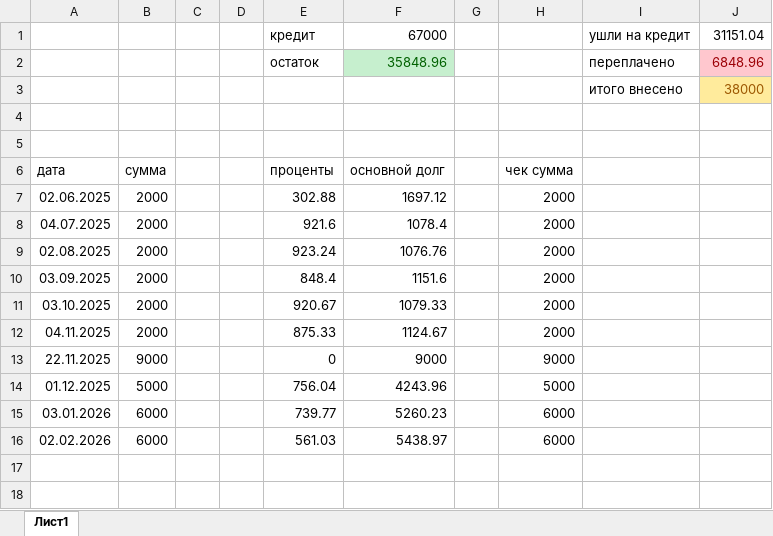
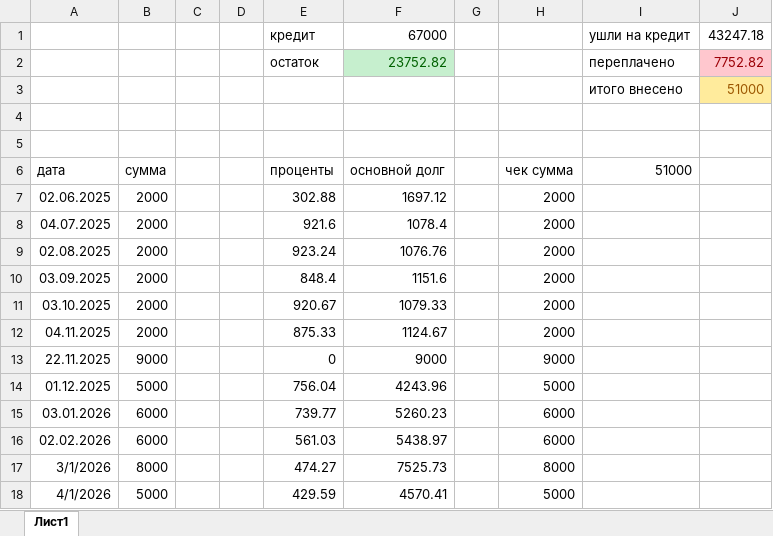
Before and after one commit to AndreyHlushakou/apartment, an Excel workbook: 0_Документы/квитанции_кредит/кредит_оплата.xlsx, sheet Лист1, drawn as a sheet; values as stored, in another font and other column widths than the file's, no borders; charts and pictures not drawn; the diff names each change by its address in the sheet, - before the commit and + after, or states it on an @@ line.

```diff
--- a/0_Документы/квитанции_кредит/кредит_оплата.xlsx (sheet Лист1)
+++ b/0_Документы/квитанции_кредит/кредит_оплата.xlsx (sheet Лист1)
-J1: 31151.04
+J1: 43247.18
-F2: 35848.96
+F2: 23752.82
-J2: 6848.96
+J2: 7752.82
-J3: 38000
+J3: 51000
-I6: (empty)
+I6: 51000
+row 17: 3/1/2026 | 8000 |  |  | 474.27 | 7525.73 |  | 8000
+row 18: 4/1/2026 | 5000 |  |  | 429.59 | 4570.41 |  | 5000
```
Also changed, not shown: charts or pictures, 7 other files.
